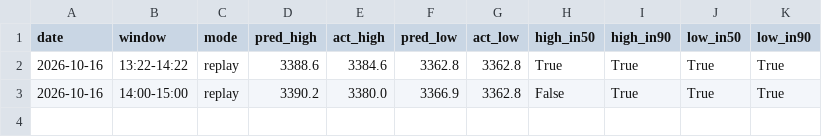
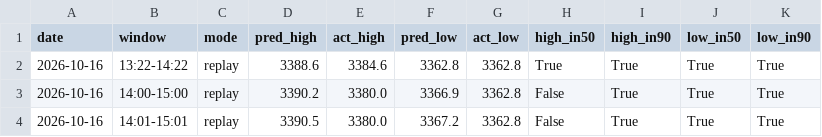
Before and after one commit to shauryaa1808g-max/pred_18, a CSV file: results/hourly_table_scored.csv, drawn as a sheet; the diff names each change by its address in the sheet, - before the commit and + after, or states it on an @@ line.

```diff
--- a/results/hourly_table_scored.csv
+++ b/results/hourly_table_scored.csv
+row 4: 2026-10-16 | 14:01-15:01 | replay | 3390.5 | 3380.0 | 3367.2 | 3362.8 | False | True | True | True
```
Also changed, not shown: results/live_hl_bars_1m.csv, 1 other file.
